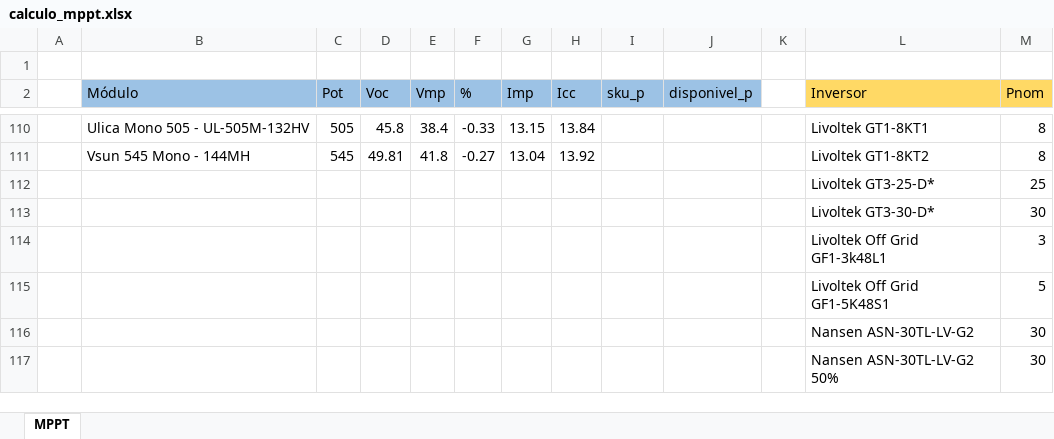
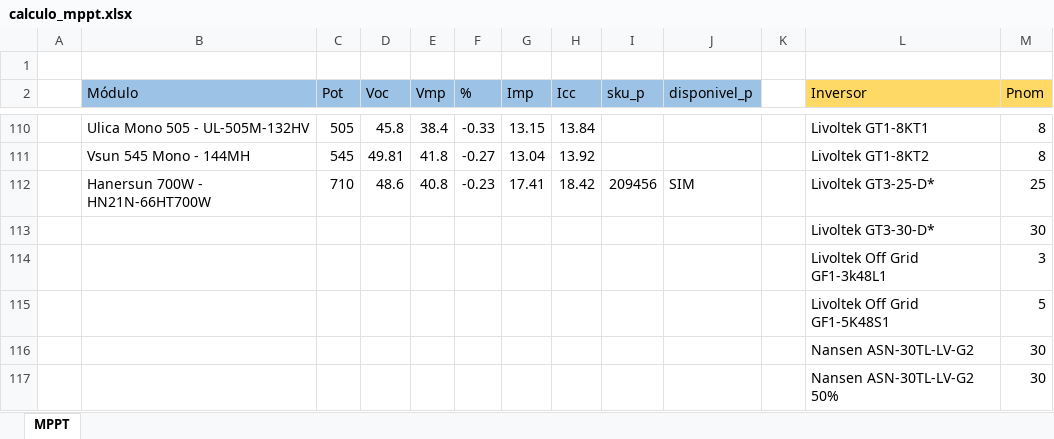
Before and after one commit to EnzoAndradeF/dimensionador-solar, an Excel workbook: calculo_mppt.xlsx, sheet MPPT, drawn as a sheet; only a part is shown, gaps mark what is left out; values as stored, in another font and other column widths than the file's, no borders; charts and pictures and conditional formats and table styles not drawn; the diff names each change by its address in the sheet, - before the commit and + after, or states it on an @@ line.

Commit message:
hanersun 710W adicionado

```diff
--- a/calculo_mppt.xlsx (sheet MPPT)
+++ b/calculo_mppt.xlsx (sheet MPPT)
-B112 (Módulo): (empty)
+B112 (Módulo): Hanersun 700W - HN21N-66HT700W
-C112 (Pot): (empty)
+C112 (Pot): 710
-D112 (Voc): (empty)
+D112 (Voc): 48.6
-E112 (Vmp): (empty)
+E112 (Vmp): 40.8
-F112 (%): (empty)
+F112 (%): -0.23
-G112 (Imp): (empty)
+G112 (Imp): 17.41
-H112 (Icc): (empty)
+H112 (Icc): 18.42
-I112 (sku_p): (empty)
+I112 (sku_p): 209456
-J112 (disponivel_p): (empty)
+J112 (disponivel_p): SIM
```
